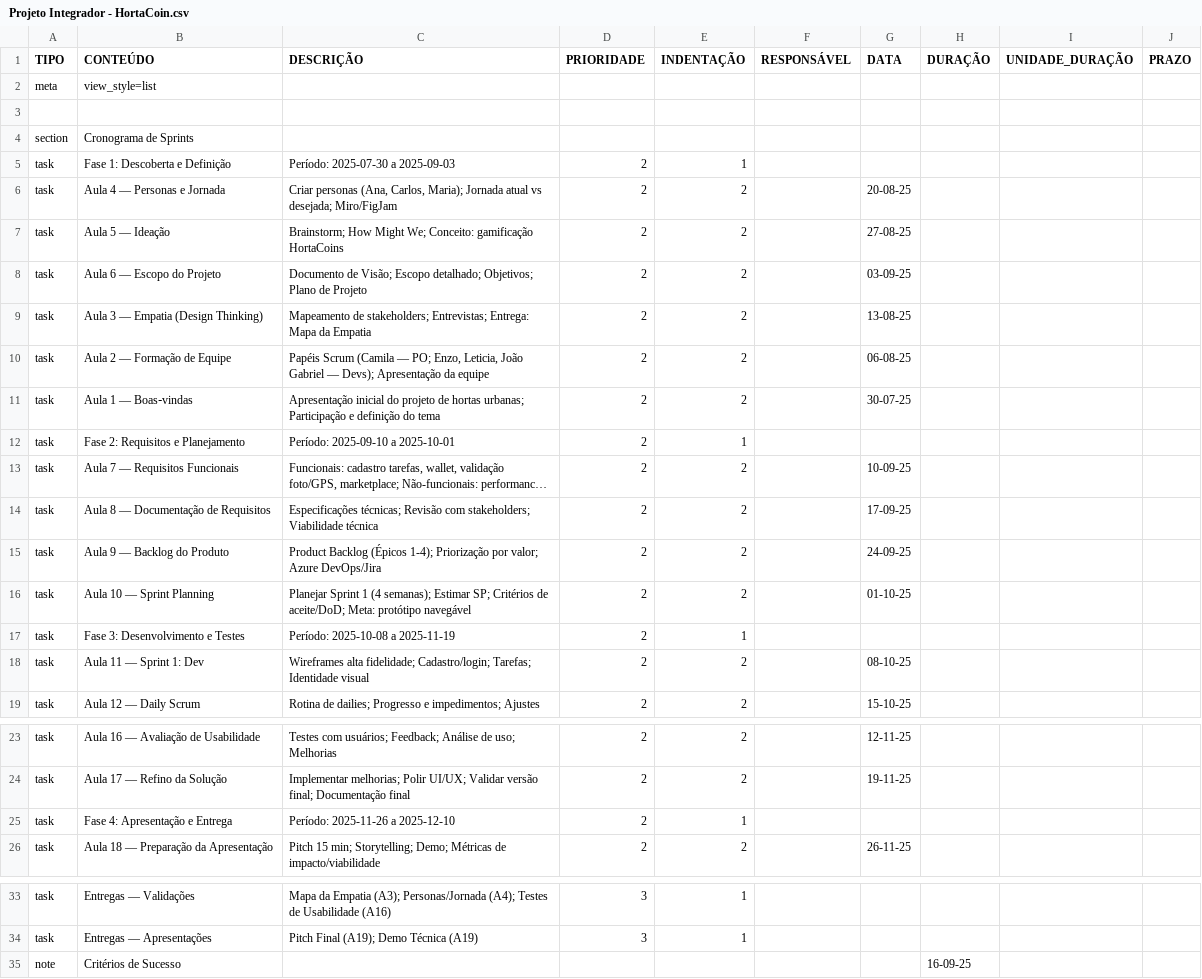
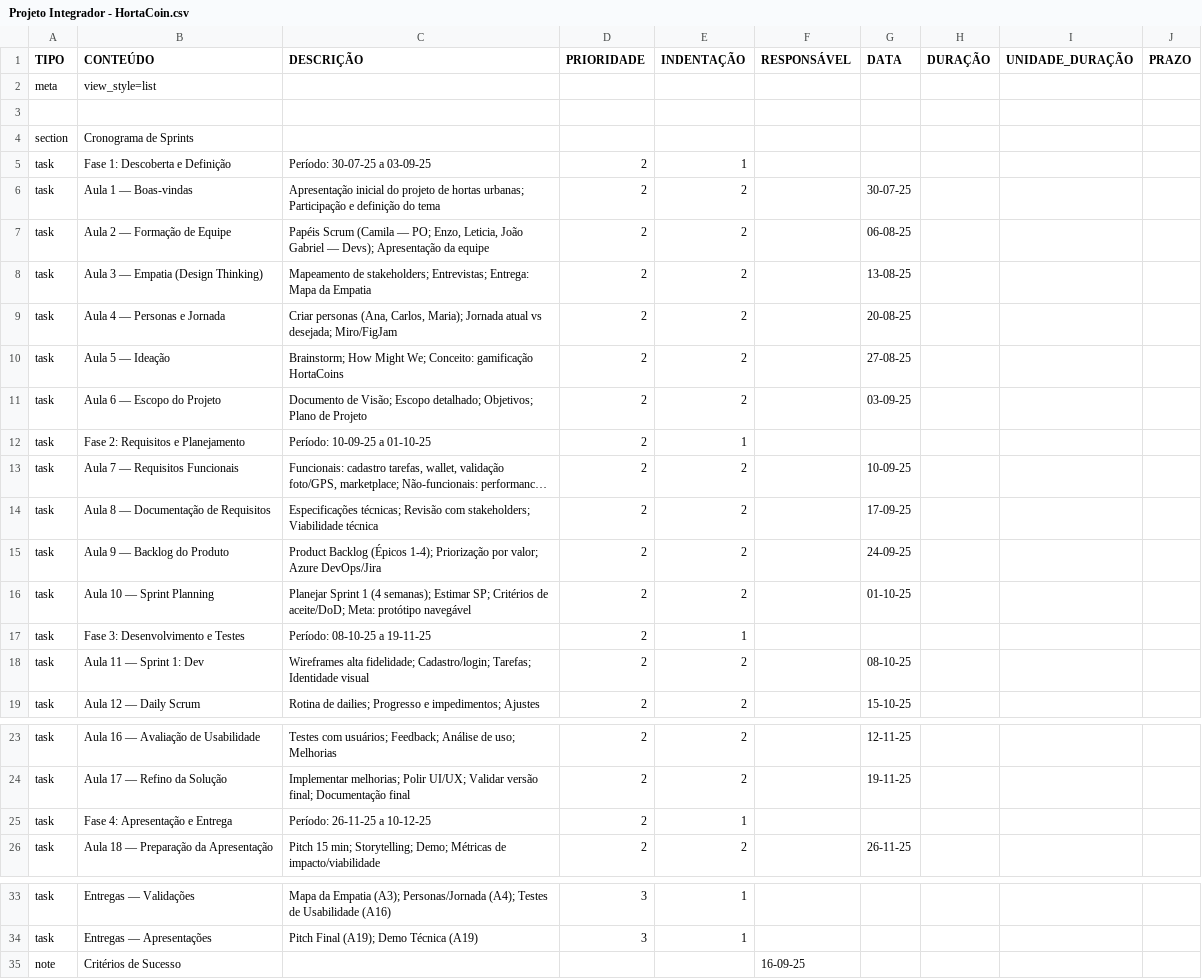
Before and after one commit to helgafell-sys/ceubPI1, a CSV file: Projeto Integrador - HortaCoin.csv, drawn as a sheet; only a part is shown, gaps mark what is left out; long unchanged cells end in …; removed rows and columns are numbered as before the commit, all else as after; the diff names each change by its address in the sheet, - before the commit and + after, or states it on an @@ line.

Commit message:
Update Projeto Integrador - HortaCoin.csv
refactor: formatação correta do arquivo.

```diff
--- a/Projeto Integrador - HortaCoin.csv
+++ b/Projeto Integrador - HortaCoin.csv
-C5 (DESCRIÇÃO): Período: 2025-07-30 a 2025-09-03
+C5 (DESCRIÇÃO): Período: 30-07-25 a 03-09-25
+row 6: task | Aula 1 — Boas-vindas | Apresentação inicial do projeto de hortas urbanas; Participação e definição do tema | 2 | 2 |  | 30-07-25
@@ row 10 moved to row 7: task @@
@@ row 9 moved to row 8: task @@
-row 11: task | Aula 1 — Boas‑vindas | Apresentação inicial do projeto de hortas urbanas; Participação e definição do tema | 2 | 2 |  | 30-07-25
-C12 (DESCRIÇÃO): Período: 2025-09-10 a 2025-10-01
+C12 (DESCRIÇÃO): Período: 10-09-25 a 01-10-25
-C17 (DESCRIÇÃO): Período: 2025-10-08 a 2025-11-19
+C17 (DESCRIÇÃO): Período: 08-10-25 a 19-11-25
-C25 (DESCRIÇÃO): Período: 2025-11-26 a 2025-12-10
+C25 (DESCRIÇÃO): Período: 26-11-25 a 10-12-25
-F35 (RESPONSÁVEL): (empty)
+F35 (RESPONSÁVEL): 16-09-25
-H35 (DURAÇÃO): 16-09-25
+H35 (DURAÇÃO): (empty)
```
